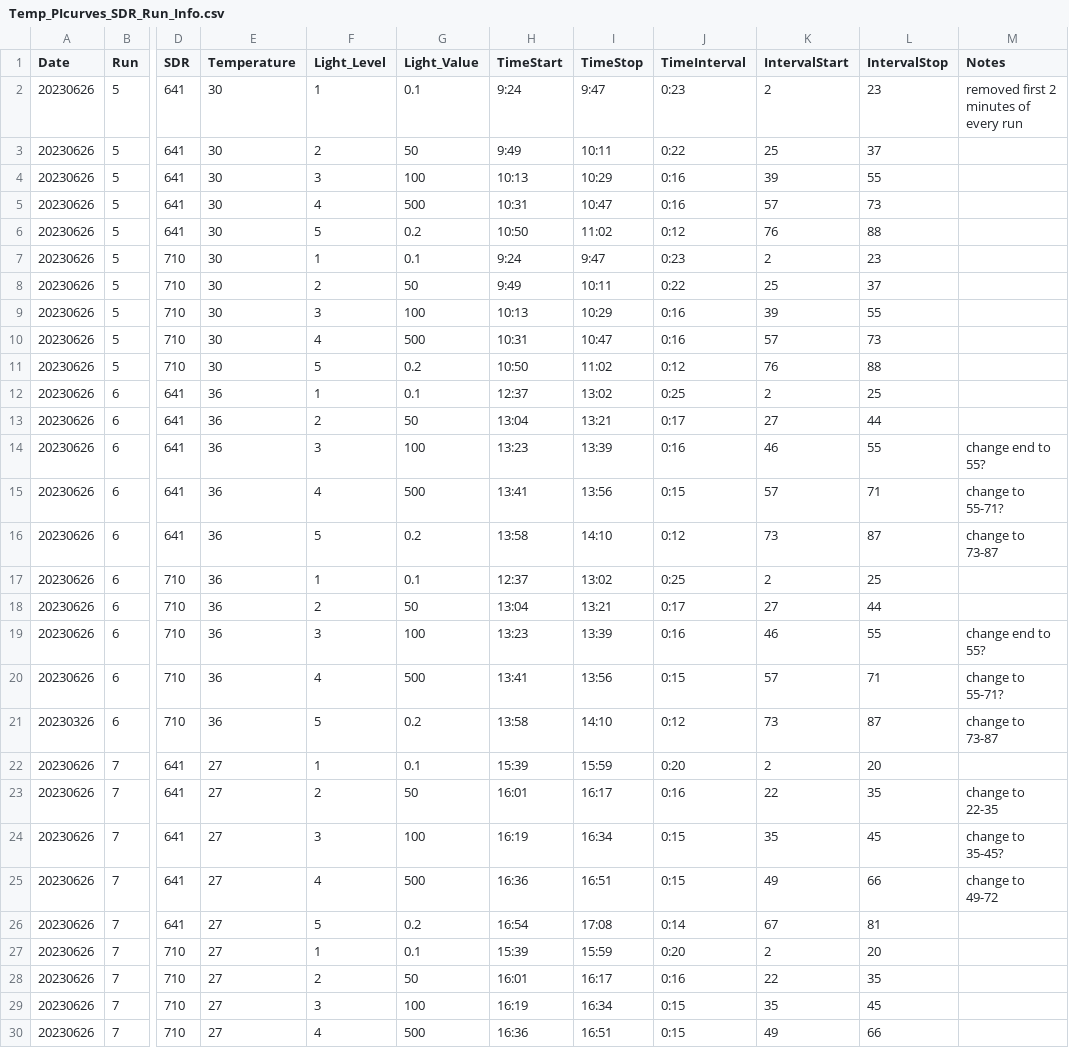
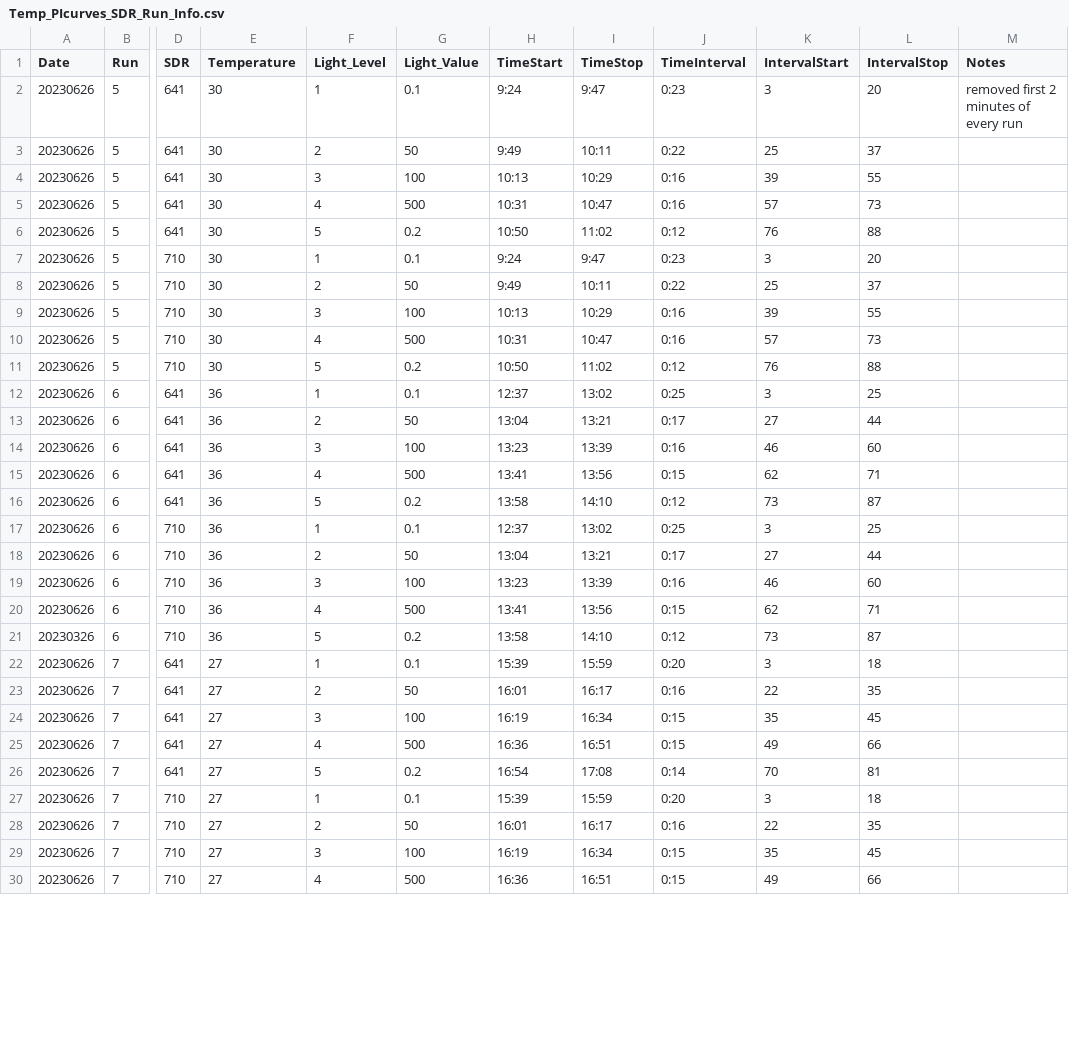
Before and after one commit to AHuffmyer/larval_symbiont_TPC, a CSV file: data/temp_pi_curves/Temp_PIcurves_SDR_Run_Info.csv, drawn as a sheet; only a part is shown, gaps mark what is left out; the diff covers the shown part only; the diff names each change by its address in the sheet, - before the commit and + after, or states it on an @@ line.

Commit message:
added revised run info

```diff
--- a/data/temp_pi_curves/Temp_PIcurves_SDR_Run_Info.csv
+++ b/data/temp_pi_curves/Temp_PIcurves_SDR_Run_Info.csv
-K2 (IntervalStart): 2
+K2 (IntervalStart): 3
-L2 (IntervalStop): 23
+L2 (IntervalStop): 20
-K7 (IntervalStart): 2
+K7 (IntervalStart): 3
-L7 (IntervalStop): 23
+L7 (IntervalStop): 20
-K12 (IntervalStart): 2
+K12 (IntervalStart): 3
-L14 (IntervalStop): 55
+L14 (IntervalStop): 60
-M14 (Notes): change end to 55?
+M14 (Notes): (empty)
-K15 (IntervalStart): 57
+K15 (IntervalStart): 62
-M15 (Notes): change to 55-71?
+M15 (Notes): (empty)
-M16 (Notes): change to 73-87
+M16 (Notes): (empty)
-K17 (IntervalStart): 2
+K17 (IntervalStart): 3
-L19 (IntervalStop): 55
+L19 (IntervalStop): 60
-M19 (Notes): change end to 55?
+M19 (Notes): (empty)
-K20 (IntervalStart): 57
+K20 (IntervalStart): 62
-M20 (Notes): change to 55-71?
+M20 (Notes): (empty)
-M21 (Notes): change to 73-87
+M21 (Notes): (empty)
-K22 (IntervalStart): 2
+K22 (IntervalStart): 3
-L22 (IntervalStop): 20
+L22 (IntervalStop): 18
-M23 (Notes): change to 22-35
+M23 (Notes): (empty)
-M24 (Notes): change to 35-45?
+M24 (Notes): (empty)
-M25 (Notes): change to 49-72
+M25 (Notes): (empty)
-K26 (IntervalStart): 67
+K26 (IntervalStart): 70
-K27 (IntervalStart): 2
+K27 (IntervalStart): 3
-L27 (IntervalStop): 20
+L27 (IntervalStop): 18
```
Also changed, not shown: 7 edited cells elsewhere in this file.
